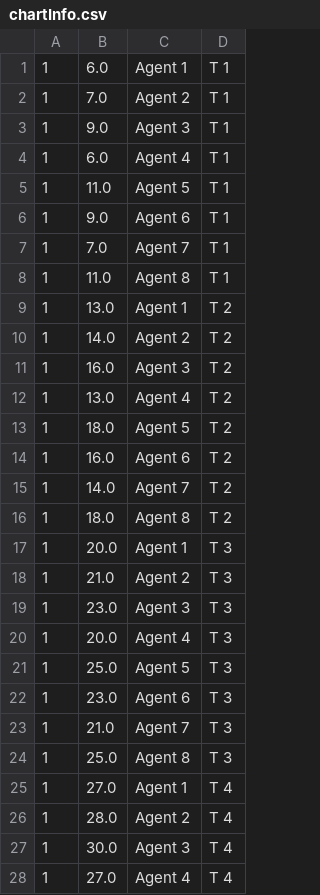
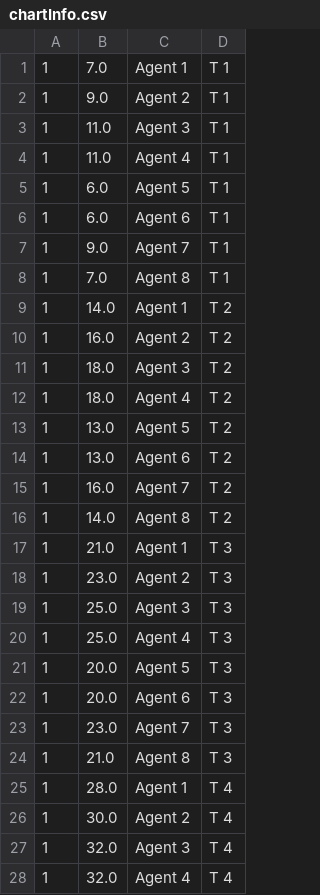
Before and after one commit to jkasante74/ThesisImplementation, a CSV file: HIR/chartInfo.csv, drawn as a sheet; only a part is shown; the diff covers the shown part only.

```diff
--- a/HIR/chartInfo.csv
+++ b/HIR/chartInfo.csv
@@ -1,28 +1,28 @@
-1,6.0,Agent 1,T 1
-1,7.0,Agent 2,T 1
-1,9.0,Agent 3,T 1
-1,6.0,Agent 4,T 1
-1,11.0,Agent 5,T 1
-1,9.0,Agent 6,T 1
-1,7.0,Agent 7,T 1
-1,11.0,Agent 8,T 1
-1,13.0,Agent 1,T 2
-1,14.0,Agent 2,T 2
-1,16.0,Agent 3,T 2
-1,13.0,Agent 4,T 2
-1,18.0,Agent 5,T 2
-1,16.0,Agent 6,T 2
-1,14.0,Agent 7,T 2
-1,18.0,Agent 8,T 2
-1,20.0,Agent 1,T 3
-1,21.0,Agent 2,T 3
-1,23.0,Agent 3,T 3
-1,20.0,Agent 4,T 3
-1,25.0,Agent 5,T 3
-1,23.0,Agent 6,T 3
-1,21.0,Agent 7,T 3
-1,25.0,Agent 8,T 3
-1,27.0,Agent 1,T 4
-1,28.0,Agent 2,T 4
-1,30.0,Agent 3,T 4
-1,27.0,Agent 4,T 4
+1,7.0,Agent 1,T 1
+1,9.0,Agent 2,T 1
+1,11.0,Agent 3,T 1
+1,11.0,Agent 4,T 1
+1,6.0,Agent 5,T 1
+1,6.0,Agent 6,T 1
+1,9.0,Agent 7,T 1
+1,7.0,Agent 8,T 1
+1,14.0,Agent 1,T 2
+1,16.0,Agent 2,T 2
+1,18.0,Agent 3,T 2
+1,18.0,Agent 4,T 2
+1,13.0,Agent 5,T 2
+1,13.0,Agent 6,T 2
+1,16.0,Agent 7,T 2
+1,14.0,Agent 8,T 2
+1,21.0,Agent 1,T 3
+1,23.0,Agent 2,T 3
+1,25.0,Agent 3,T 3
+1,25.0,Agent 4,T 3
+1,20.0,Agent 5,T 3
+1,20.0,Agent 6,T 3
+1,23.0,Agent 7,T 3
+1,21.0,Agent 8,T 3
+1,28.0,Agent 1,T 4
+1,30.0,Agent 2,T 4
+1,32.0,Agent 3,T 4
+1,32.0,Agent 4,T 4
```
Also changed, not shown: 116 edited cells elsewhere in this file, HIR/SimLeaderBoard.csv, HIR/SimStats.csv, 20 other files.
